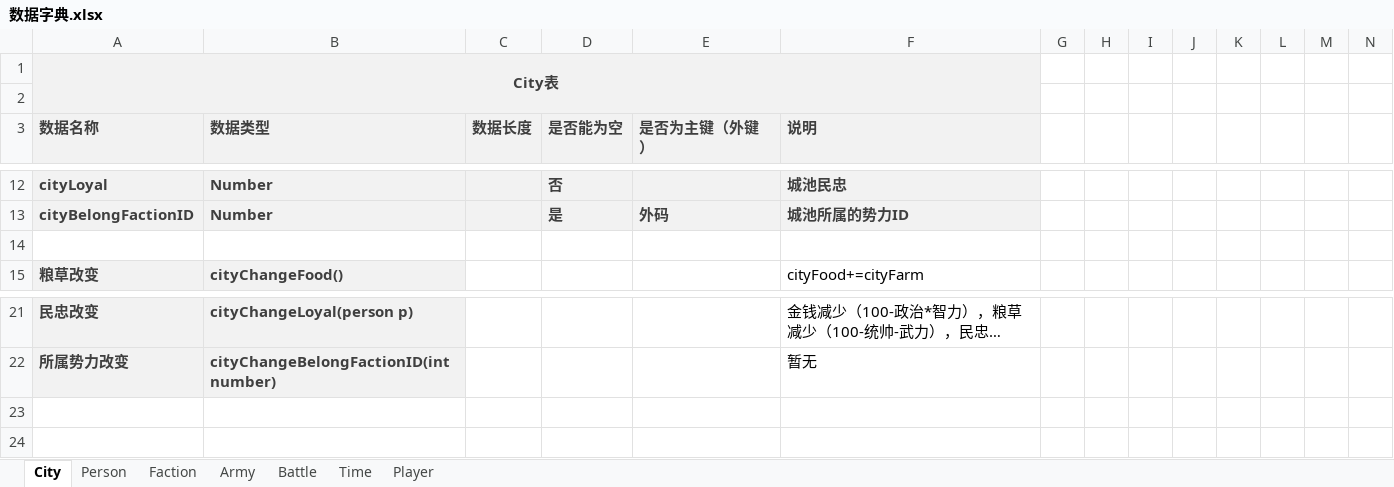
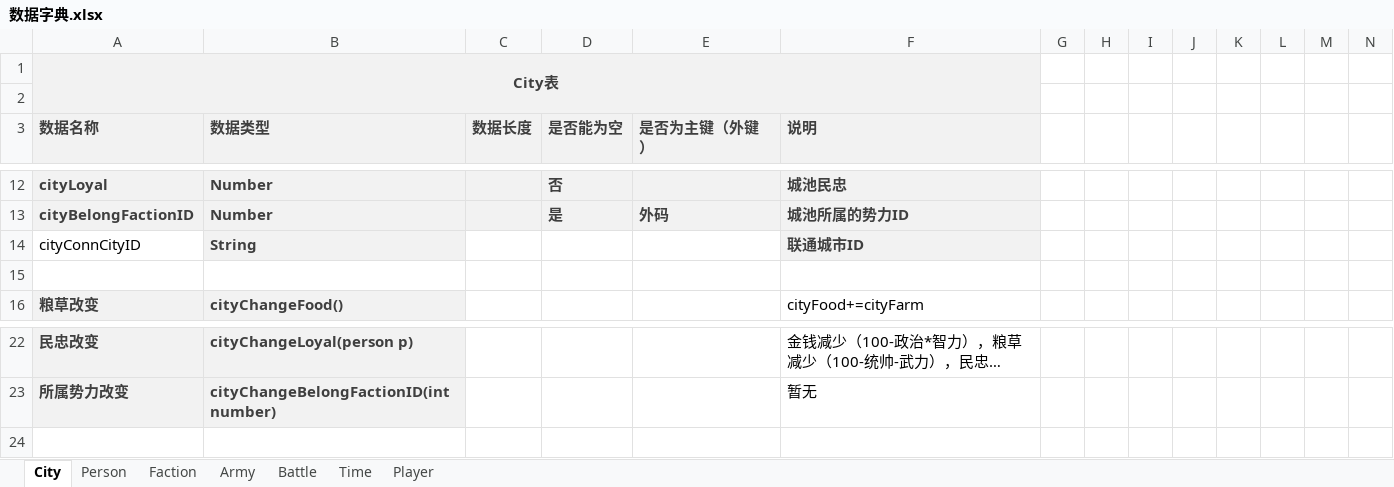
Before and after one commit to 1-518/Three-Kindoms, an Excel workbook: code/数据库设计/数据字典.xlsx, sheet City, drawn as a sheet; only a part is shown, gaps mark what is left out; long unchanged cells end in …; values as stored, in another font and other column widths than the file's, no borders; removed rows and columns are numbered as before the commit, all else as after; the diff names each change by its address in the sheet, - before the commit and + after, or states it on an @@ line.

```diff
--- a/code/数据库设计/数据字典.xlsx (sheet City)
+++ b/code/数据库设计/数据字典.xlsx (sheet City)
+row 14: cityConnCityID | String |  |  |  | 联通城市ID
-row 23: (empty)
```
Also changed, not shown: code/数据库设计/详细数据.xlsx.
